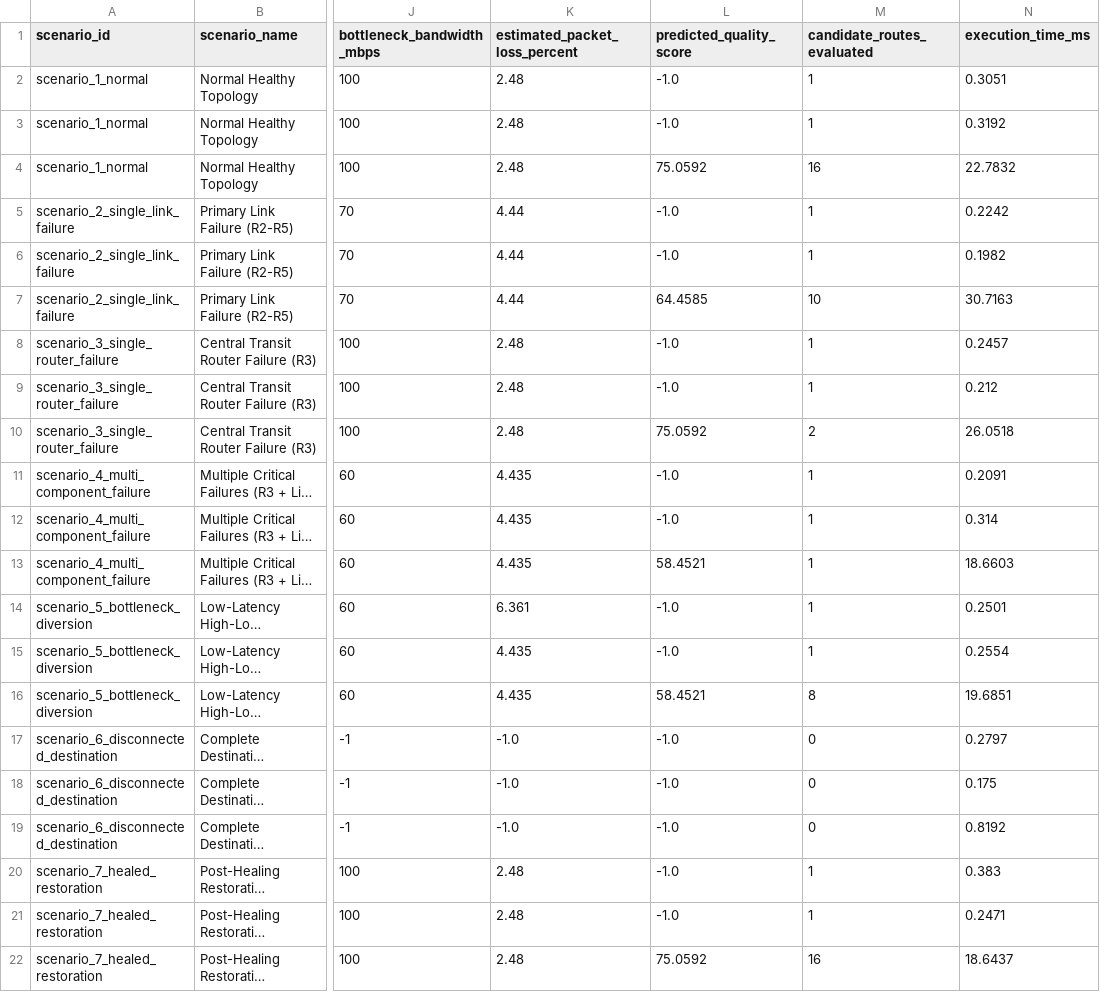
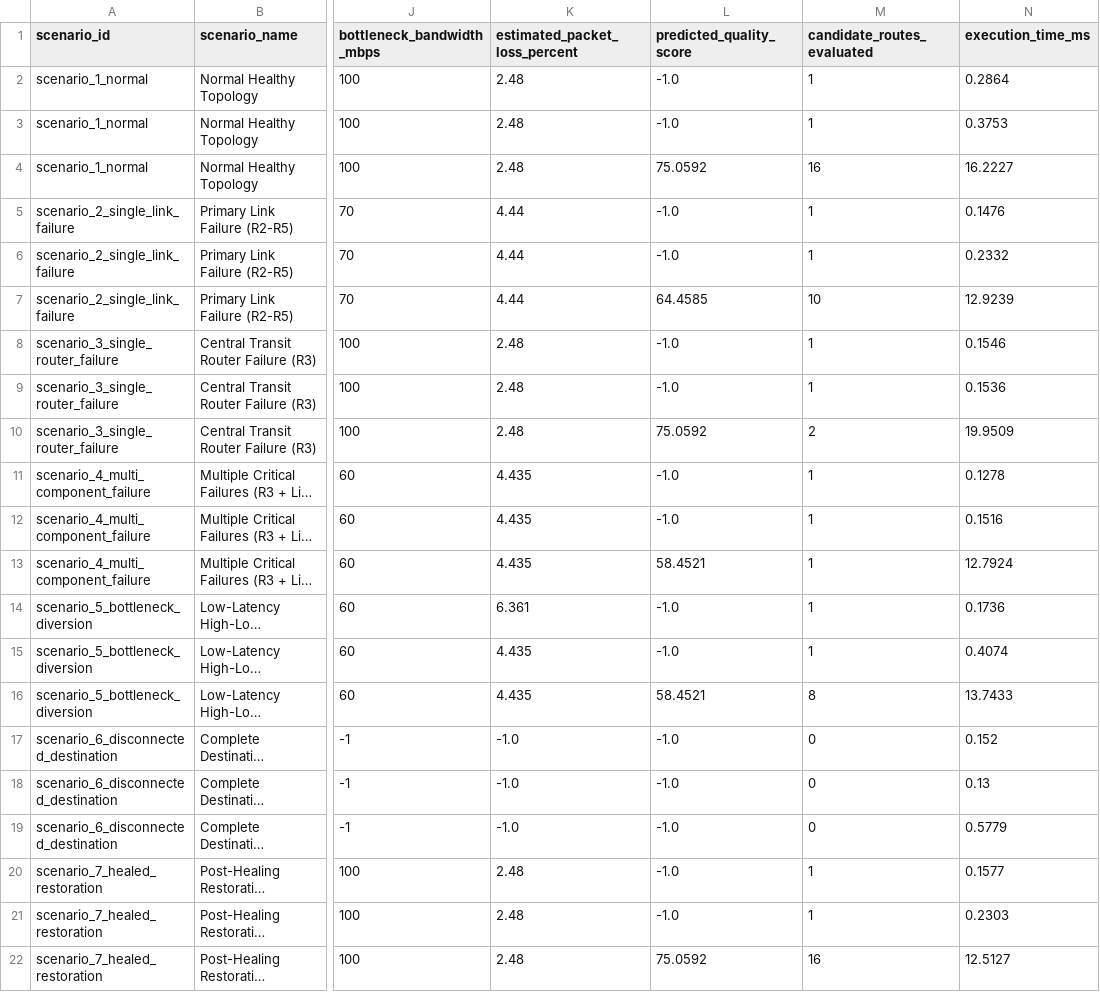
Before and after one commit to dakshatam21/NetHeal, a CSV file: netheal-backend/results/experiment_results.csv, drawn as a sheet; only a part is shown, gaps mark what is left out; long unchanged cells end in …; the diff names each change by its address in the sheet, - before the commit and + after, or states it on an @@ line.

Commit message:
feat: normalize routing methods, harden initApp backend status, and align documentation
- Backend: normalize routing method before validation and execution in analyze_route (/api/routes/analyze) to accept case-insensitive inputs (BFS, bfs, Dijkstra, dijkstra, ML, ml)
- Backend: add test_api_analyze_method_normalization verifying case-insensitivity and 400 for unsupported methods (38/38 tests passing)
- Backend: add warmup model load in run_all_experiments to eliminate disk unpickle cold-start distortion
- Frontend: derive initApp backend connection status strictly from response success; prevent reporting connected if route evaluation fails
- Frontend: guard multi-client polling with lastMutationTimeRef to prevent overwriting recent in-flight local mutations
- Frontend: resolve Vitest test type definitions in tsconfig.app.json; verify 13/13 vitest tests pass and production build succeeds
- Docs: synchronize test counts (38 backend, 13 frontend, 51 total), benchmark timings, ML scores, and dataset parameters across README and docs

```diff
--- a/netheal-backend/results/experiment_results.csv
+++ b/netheal-backend/results/experiment_results.csv
-N2 (execution_time_ms): 0.3051
+N2 (execution_time_ms): 0.2864
-N3 (execution_time_ms): 0.3192
+N3 (execution_time_ms): 0.3753
-N4 (execution_time_ms): 22.7832
+N4 (execution_time_ms): 16.2227
-N5 (execution_time_ms): 0.2242
+N5 (execution_time_ms): 0.1476
-N6 (execution_time_ms): 0.1982
+N6 (execution_time_ms): 0.2332
-N7 (execution_time_ms): 30.7163
+N7 (execution_time_ms): 12.9239
-N8 (execution_time_ms): 0.2457
+N8 (execution_time_ms): 0.1546
-N9 (execution_time_ms): 0.212
+N9 (execution_time_ms): 0.1536
-N10 (execution_time_ms): 26.0518
+N10 (execution_time_ms): 19.9509
-N11 (execution_time_ms): 0.2091
+N11 (execution_time_ms): 0.1278
-N12 (execution_time_ms): 0.314
+N12 (execution_time_ms): 0.1516
-N13 (execution_time_ms): 18.6603
+N13 (execution_time_ms): 12.7924
-N14 (execution_time_ms): 0.2501
+N14 (execution_time_ms): 0.1736
-N15 (execution_time_ms): 0.2554
+N15 (execution_time_ms): 0.4074
-N16 (execution_time_ms): 19.6851
+N16 (execution_time_ms): 13.7433
-N17 (execution_time_ms): 0.2797
+N17 (execution_time_ms): 0.152
-N18 (execution_time_ms): 0.175
+N18 (execution_time_ms): 0.13
-N19 (execution_time_ms): 0.8192
+N19 (execution_time_ms): 0.5779
-N20 (execution_time_ms): 0.383
+N20 (execution_time_ms): 0.1577
-N21 (execution_time_ms): 0.2471
+N21 (execution_time_ms): 0.2303
-N22 (execution_time_ms): 18.6437
+N22 (execution_time_ms): 12.5127
```
Also changed, not shown: 13 other files.
